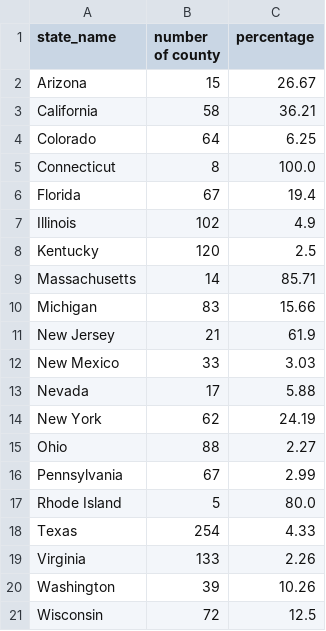
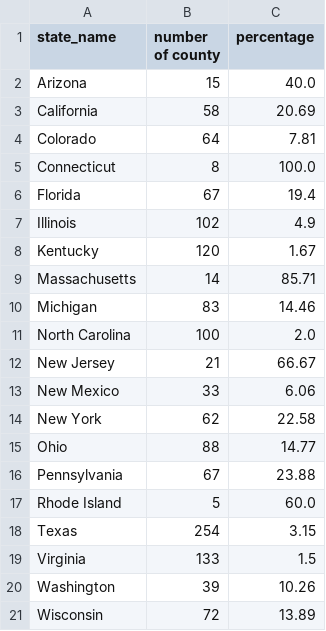
Before and after one commit to GeoDaCenter/covid-v3, a CSV file: weekly-report/csvs/pivot_data_stable_hotspot.csv, drawn as a sheet.

```diff
--- a/weekly-report/csvs/pivot_data_stable_hotspot.csv
+++ b/weekly-report/csvs/pivot_data_stable_hotspot.csv
@@ -1,5 +1,5 @@
 state_name,number of county,percentage
-Arizona,15,26.67
-California,58,36.21
-Colorado,64,6.25
+Arizona,15,40.0
+California,58,20.69
+Colorado,64,7.81
 Connecticut,8,100.0
@@ -7,15 +7,15 @@ Florida,67,19.4
 Illinois,102,4.9
-Kentucky,120,2.5
+Kentucky,120,1.67
 Massachusetts,14,85.71
-Michigan,83,15.66
-New Jersey,21,61.9
-New Mexico,33,3.03
-Nevada,17,5.88
-New York,62,24.19
-Ohio,88,2.27
-Pennsylvania,67,2.99
-Rhode Island,5,80.0
-Texas,254,4.33
-Virginia,133,2.26
+Michigan,83,14.46
+North Carolina,100,2.0
+New Jersey,21,66.67
+New Mexico,33,6.06
+New York,62,22.58
+Ohio,88,14.77
+Pennsylvania,67,23.88
+Rhode Island,5,60.0
+Texas,254,3.15
+Virginia,133,1.5
 Washington,39,10.26
-Wisconsin,72,12.5
+Wisconsin,72,13.89
```
Also changed, not shown: weekly-report/csvs/full_data_emerging_hotspot.csv, weekly-report/csvs/full_data_emerging_hotspot_adjusted.csv, 9 other files.
